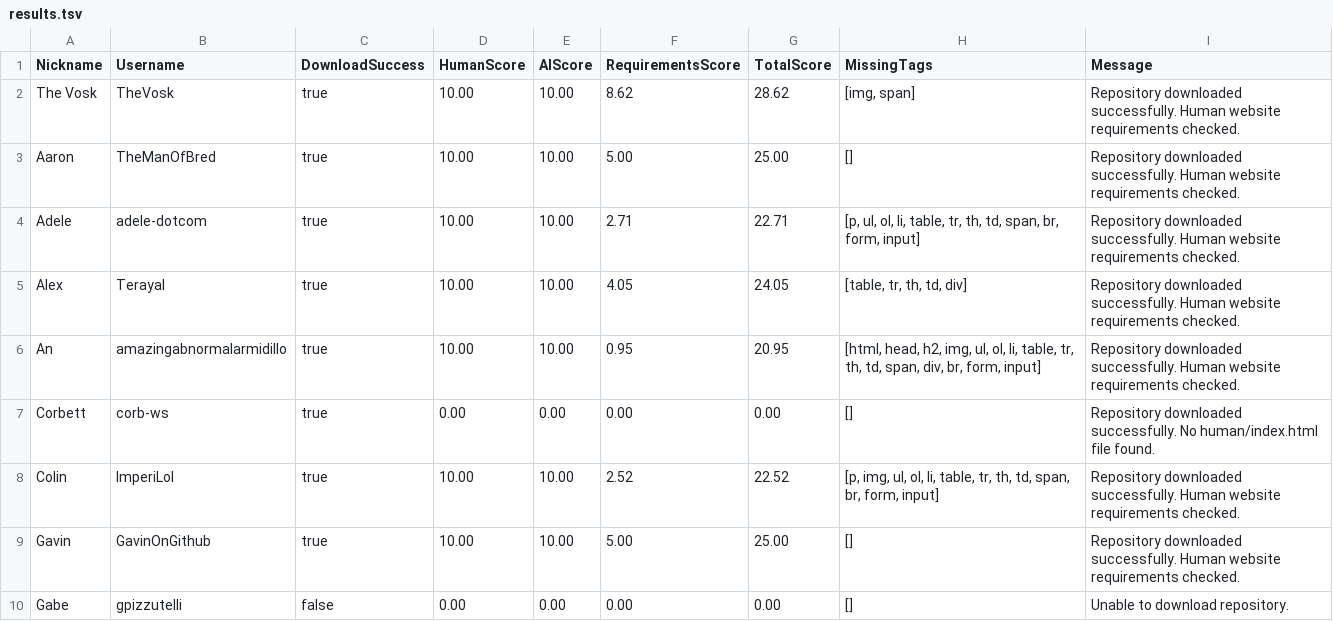
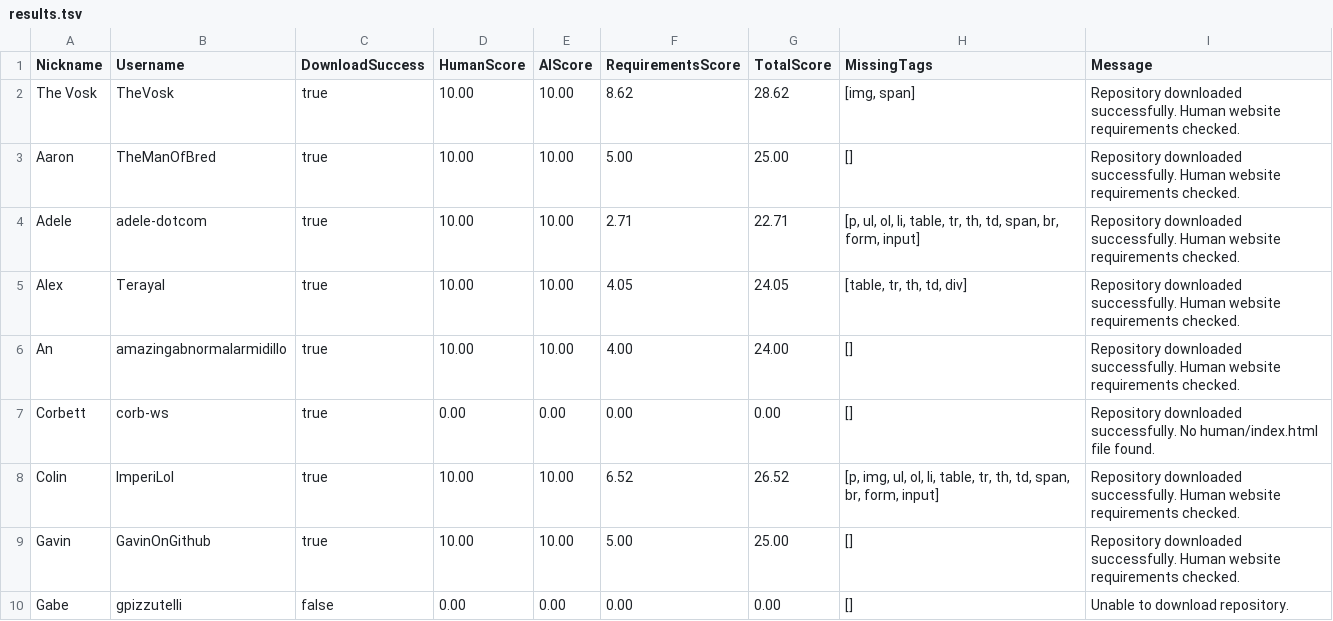
Before and after one commit to benkrokower/benkrokower.github.io, a TSV file: csp/results.tsv, drawn as a sheet; only a part is shown.

```diff
--- a/csp/results.tsv
+++ b/csp/results.tsv
@@ -5,5 +5,5 @@ Adele	adele-dotcom	true	10.00	10.00	2.71	22.71	[p, ul, ol, li, table, tr, th, td
 Alex	Terayal	true	10.00	10.00	4.05	24.05	[table, tr, th, td, div]	Repository downloaded successfully. Human website requirements checked.
-An	amazingabnormalarmidillo	true	10.00	10.00	0.95	20.95	[html, head, h2, img, ul, ol, li, table, tr, th, td, span, div, br, form, input]	Repository downloaded successfully. Human website requirements checked.
+An	amazingabnormalarmidillo	true	10.00	10.00	4.00	24.00	[]	Repository downloaded successfully. Human website requirements checked.
 Corbett	corb-ws	true	0.00	0.00	0.00	0.00	[]	Repository downloaded successfully. No human/index.html file found.
-Colin	ImperiLol	true	10.00	10.00	2.52	22.52	[p, img, ul, ol, li, table, tr, th, td, span, br, form, input]	Repository downloaded successfully. Human website requirements checked.
+Colin	ImperiLol	true	10.00	10.00	6.52	26.52	[p, img, ul, ol, li, table, tr, th, td, span, br, form, input]	Repository downloaded successfully. Human website requirements checked.
 Gavin	GavinOnGithub	true	10.00	10.00	5.00	25.00	[]	Repository downloaded successfully. Human website requirements checked.
```
Also changed, not shown: 7 other files.
